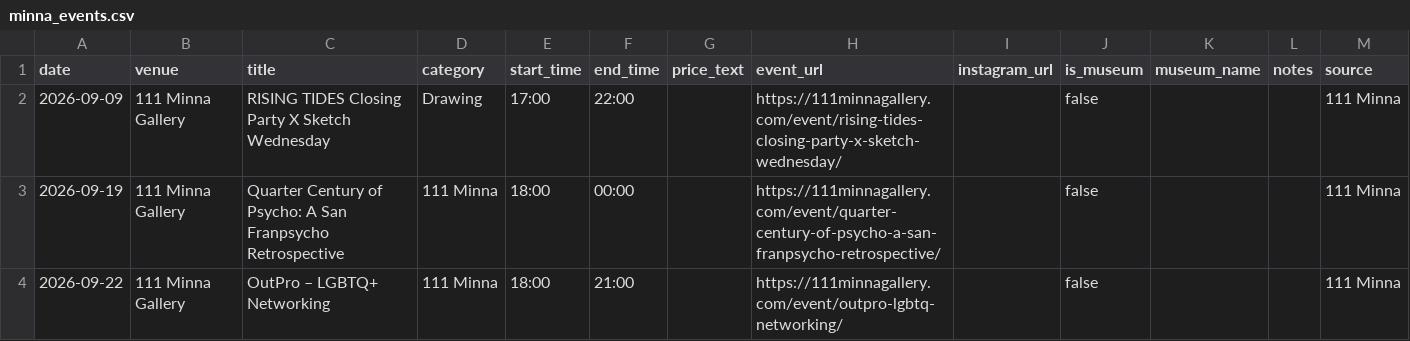
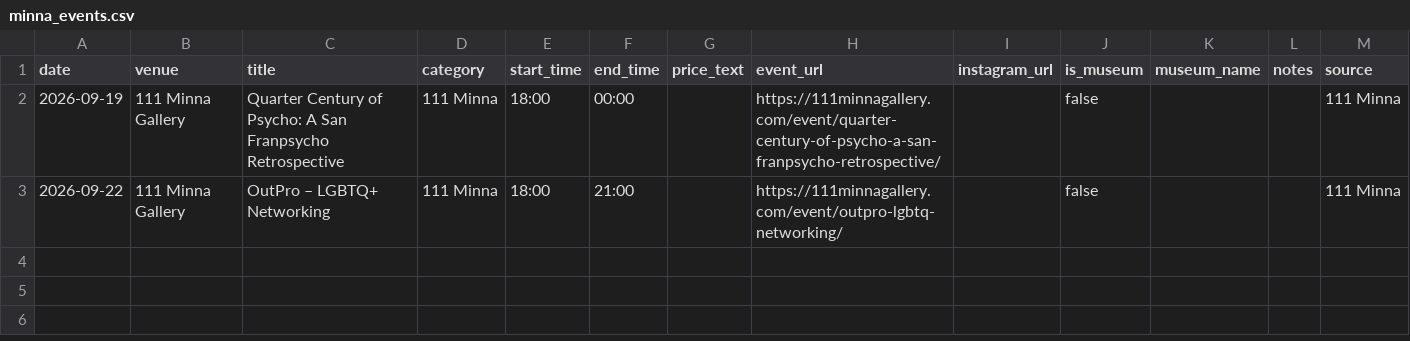
Before and after one commit to obstacleb/artlinks-data, a CSV file: minna_events.csv, drawn as a sheet.

Commit message:
Update 111 Minna events CSV

```diff
--- a/minna_events.csv
+++ b/minna_events.csv
@@ -1,3 +1,2 @@
 date,venue,title,category,start_time,end_time,price_text,event_url,instagram_url,is_museum,museum_name,notes,source
-2026-09-09,111 Minna Gallery,RISING TIDES Closing Party X Sketch Wednesday,Drawing,17:00,22:00,,https://111minnagallery.com/event/rising-tides-closing-party-x-sketch-wednesday/,,false,,,111 Minna
 2026-09-19,111 Minna Gallery,Quarter Century of Psycho: A San Franpsycho Retrospective,111 Minna,18:00,00:00,,https://111minnagallery.com/event/quarter-century-of-psycho-a-san-franpsycho-retrospective/,,false,,,111 Minna
```
